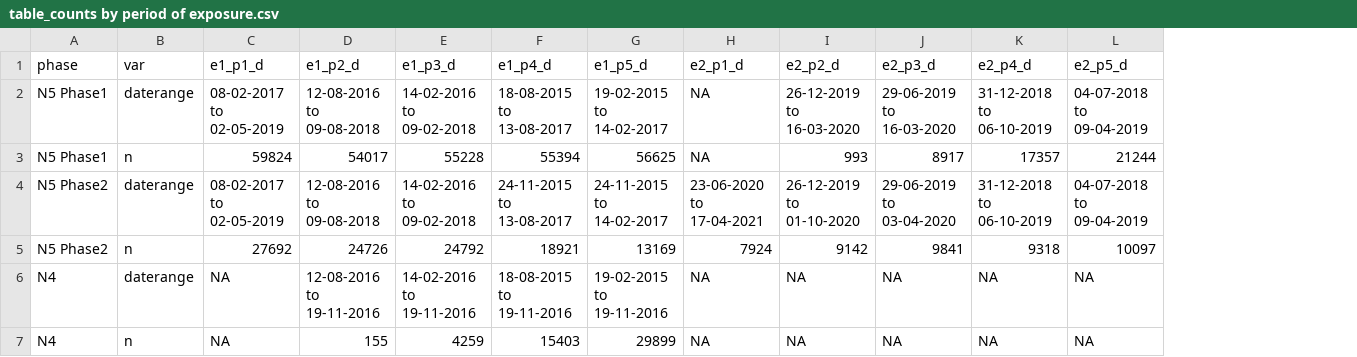
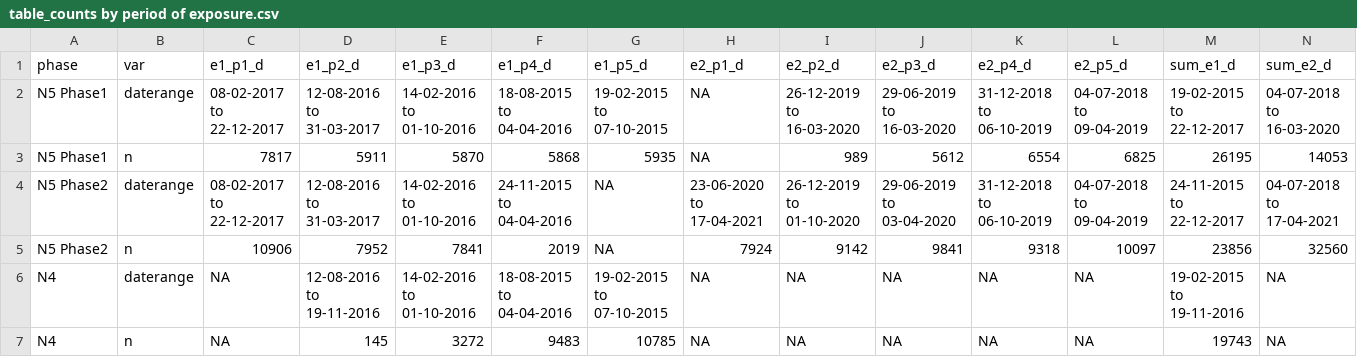
Before and after one commit to jvargh7/nfhs_lockdown, a CSV file: paper/table_counts by period of exposure.csv, drawn as a sheet; removed rows and columns are numbered as before the commit, all else as after; the diff names each change by its address in the sheet, - before the commit and + after, or states it on an @@ line.

```diff
--- a/paper/table_counts by period of exposure.csv
+++ b/paper/table_counts by period of exposure.csv
+column M (sum_e1_d), row 2: 19-02-2015 to 22-12-2017; rows 4-7: 24-11-2015 to 22-12-2017 | 23856 | 19-02-2015 to 19-11-2016 | 19743
+column N (sum_e2_d), row 2: 04-07-2018 to 16-03-2020; rows 4-7: 04-07-2018 to 17-04-2021 | 32560 | NA | NA
-C2 (e1_p1_d): 08-02-2017 to 02-05-2019
+C2 (e1_p1_d): 08-02-2017 to 22-12-2017
-D2 (e1_p2_d): 12-08-2016 to 09-08-2018
+D2 (e1_p2_d): 12-08-2016 to 31-03-2017
-E2 (e1_p3_d): 14-02-2016 to 09-02-2018
+E2 (e1_p3_d): 14-02-2016 to 01-10-2016
-F2 (e1_p4_d): 18-08-2015 to 13-08-2017
+F2 (e1_p4_d): 18-08-2015 to 04-04-2016
-G2 (e1_p5_d): 19-02-2015 to 14-02-2017
+G2 (e1_p5_d): 19-02-2015 to 07-10-2015
-row 3: N5 Phase1 | n | 59824 | 54017 | 55228 | 55394 | 56625 | NA | 993 | 8917 | 17357 | 21244
+row 3: N5 Phase1 | n | 7817 | 5911 | 5870 | 5868 | 5935 | NA | 989 | 5612 | 6554 | 6825 | 26195 | 14053
-C4 (e1_p1_d): 08-02-2017 to 02-05-2019
+C4 (e1_p1_d): 08-02-2017 to 22-12-2017
-D4 (e1_p2_d): 12-08-2016 to 09-08-2018
+D4 (e1_p2_d): 12-08-2016 to 31-03-2017
-E4 (e1_p3_d): 14-02-2016 to 09-02-2018
+E4 (e1_p3_d): 14-02-2016 to 01-10-2016
-F4 (e1_p4_d): 24-11-2015 to 13-08-2017
+F4 (e1_p4_d): 24-11-2015 to 04-04-2016
-G4 (e1_p5_d): 24-11-2015 to 14-02-2017
+G4 (e1_p5_d): NA
-C5 (e1_p1_d): 27692
+C5 (e1_p1_d): 10906
-D5 (e1_p2_d): 24726
+D5 (e1_p2_d): 7952
-E5 (e1_p3_d): 24792
+E5 (e1_p3_d): 7841
-F5 (e1_p4_d): 18921
+F5 (e1_p4_d): 2019
-G5 (e1_p5_d): 13169
+G5 (e1_p5_d): NA
-E6 (e1_p3_d): 14-02-2016 to 19-11-2016
+E6 (e1_p3_d): 14-02-2016 to 01-10-2016
-F6 (e1_p4_d): 18-08-2015 to 19-11-2016
+F6 (e1_p4_d): 18-08-2015 to 04-04-2016
-G6 (e1_p5_d): 19-02-2015 to 19-11-2016
+G6 (e1_p5_d): 19-02-2015 to 07-10-2015
-D7 (e1_p2_d): 155
+D7 (e1_p2_d): 145
-E7 (e1_p3_d): 4259
+E7 (e1_p3_d): 3272
-F7 (e1_p4_d): 15403
+F7 (e1_p4_d): 9483
-G7 (e1_p5_d): 29899
+G7 (e1_p5_d): 10785
```
Also changed, not shown: 68 other files.
